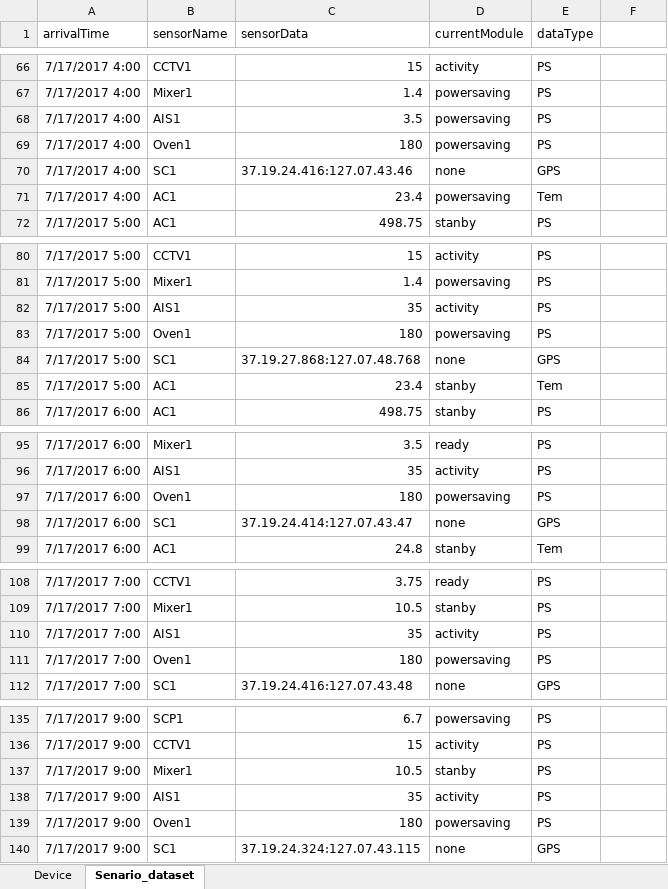
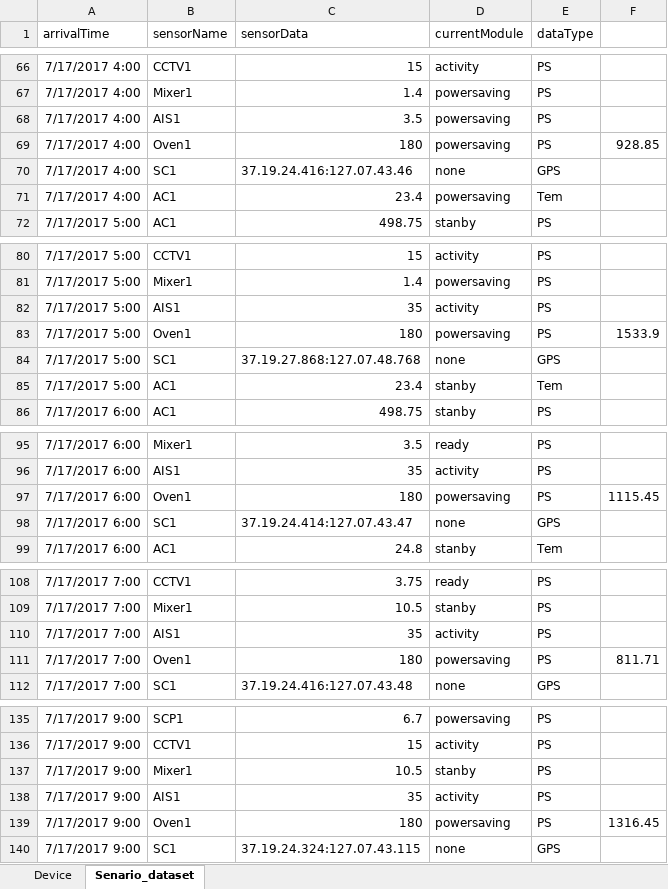
Before and after one commit to lecture4u/AiTES, an Excel workbook: IoTgateway/Java/AiTESIoTgateway/smartHome_Test_environment_template.xlsx, sheet Senario_dataset, drawn as a sheet; only a part is shown, gaps mark what is left out; values as stored, in another font and other column widths than the file's, no borders; the diff covers the shown part only; the diff names each change by its address in the sheet, - before the commit and + after, or states it on an @@ line.

```diff
--- a/IoTgateway/Java/AiTESIoTgateway/smartHome_Test_environment_template.xlsx (sheet Senario_dataset)
+++ b/IoTgateway/Java/AiTESIoTgateway/smartHome_Test_environment_template.xlsx (sheet Senario_dataset)
-F69: (empty)
+F69: 928.85
-F83: (empty)
+F83: 1533.9
-F97: (empty)
+F97: 1115.45
-F111: (empty)
+F111: 811.71
-F139: (empty)
+F139: 1316.45
```
Also changed, not shown: 11 edited cells elsewhere in this sheet, 10 other files.
